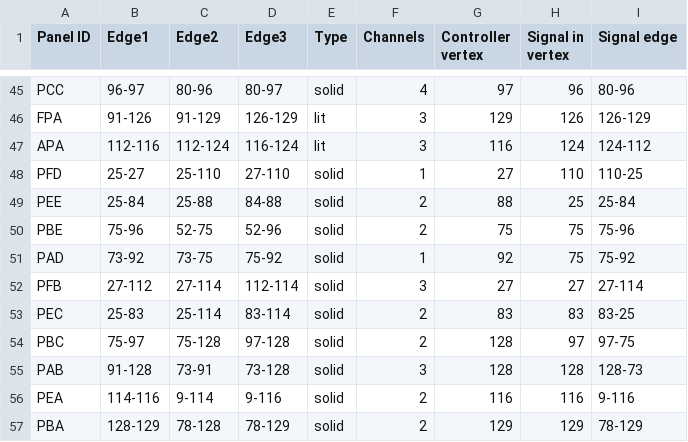
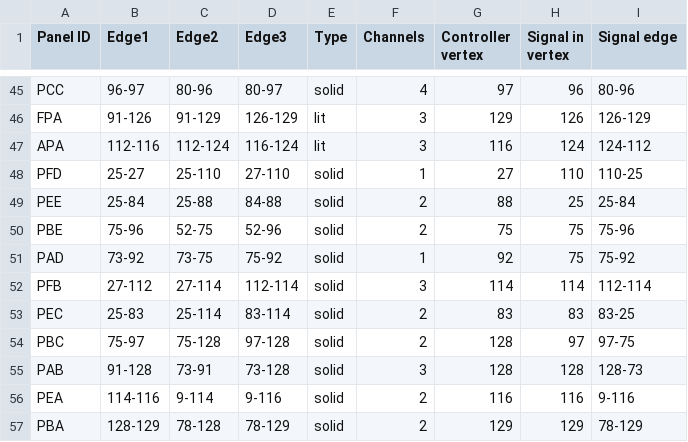
Before and after one commit to titanicsend/LXStudio-TE, a TSV file: resources/vehicle/panel_signal_paths.tsv, drawn as a sheet; only a part is shown, gaps mark what is left out.

Commit message:
signal paths: update triangle geometry
Reflecting what Jeff chose yesterday. Allocates a new controller.

```diff
--- a/resources/vehicle/panel_signal_paths.tsv
+++ b/resources/vehicle/panel_signal_paths.tsv
@@ -51,3 +51,3 @@ PBE	75-96	52-75	52-96	solid	2	75	75	75-96
 PAD	73-92	73-75	75-92	solid	1	92	75	75-92
-PFB	27-112	27-114	112-114	solid	3	27	27	27-114
+PFB	27-112	27-114	112-114	solid	3	114	114	112-114
 PEC	25-83	25-114	83-114	solid	2	83	83	83-25
```
